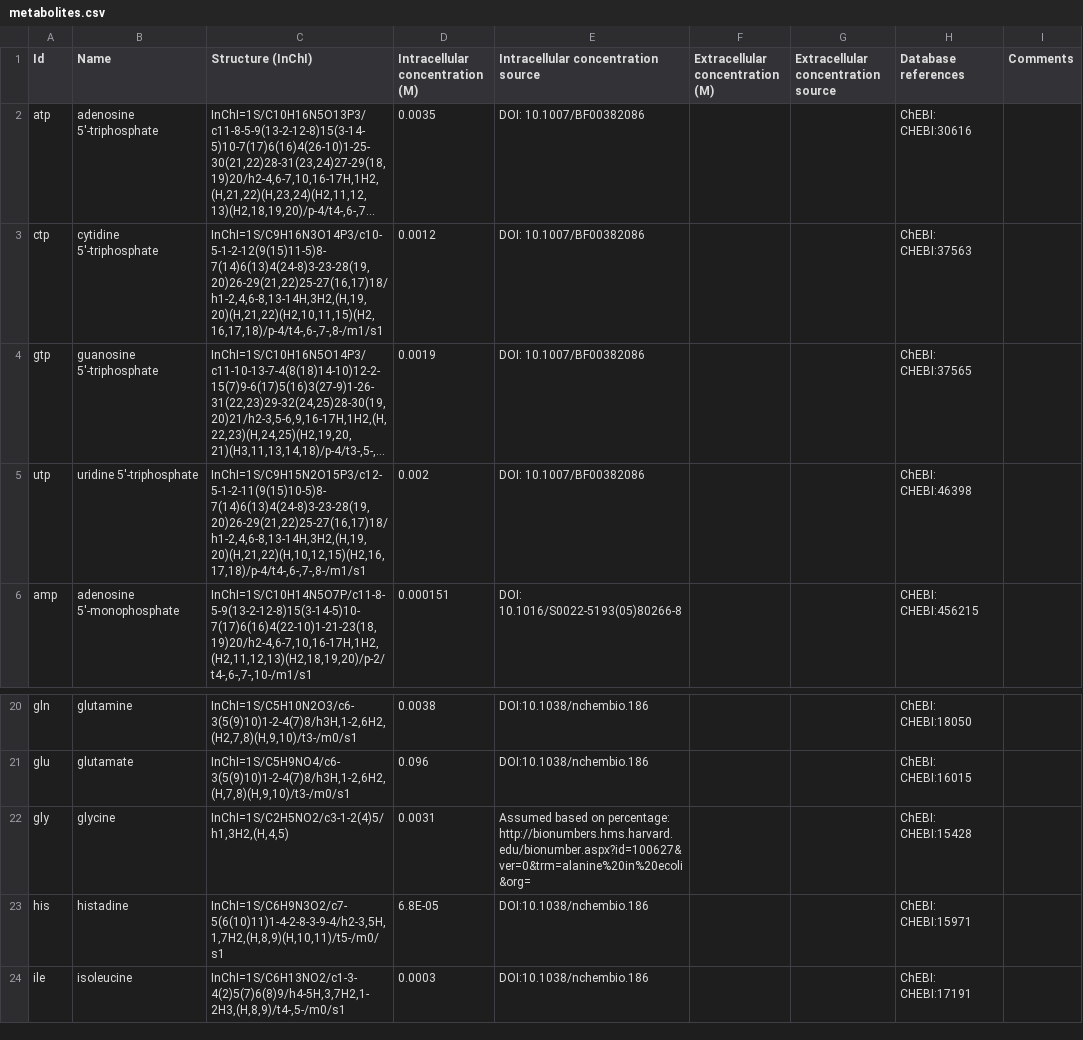
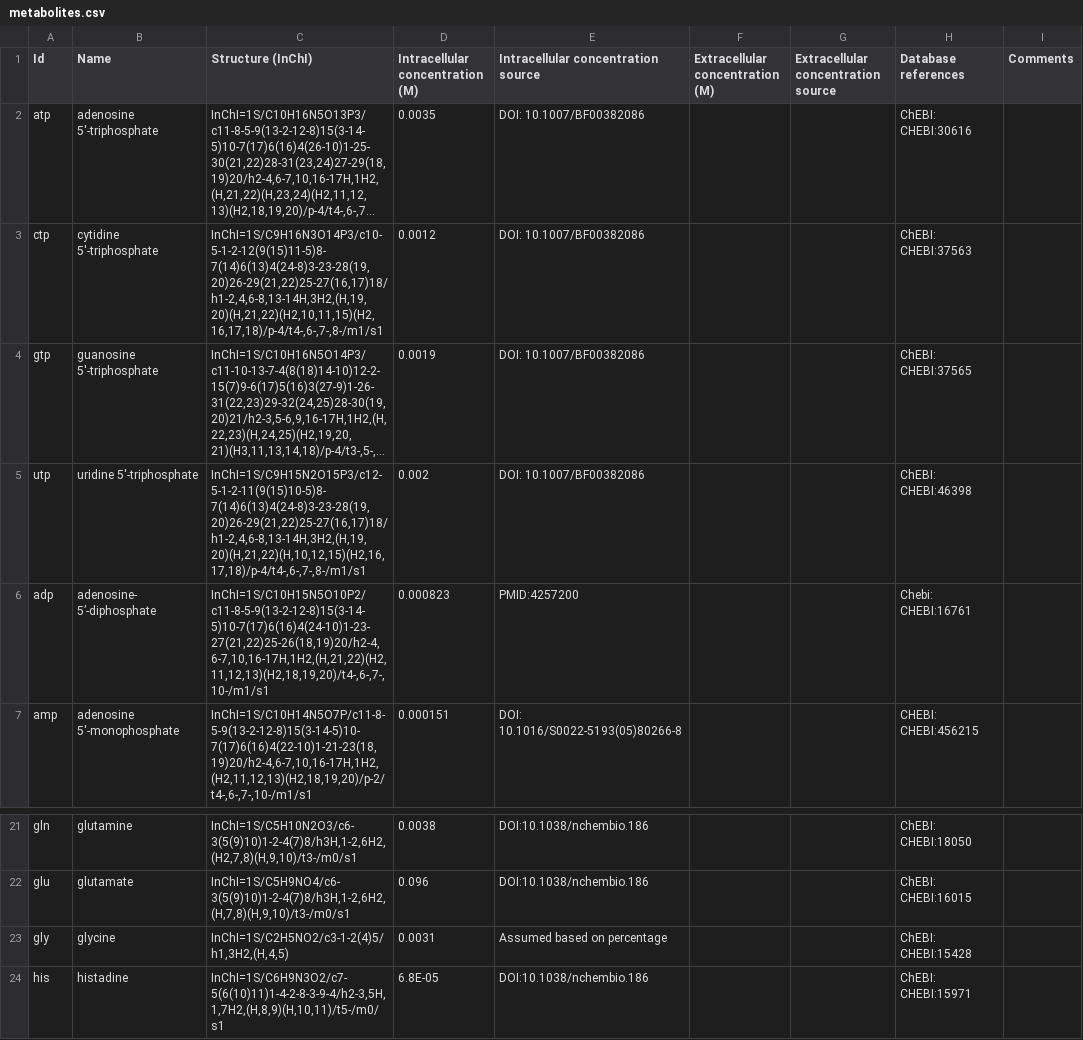
Before and after one commit to KarrLab/rand_wc_model_gen, a CSV file: rand_wc_model_gen/data/metabolites.csv, drawn as a sheet; only a part is shown, gaps mark what is left out; the shorter side is filled out with more unchanged rows; long unchanged cells end in …; addresses are those after the commit; the diff names each change by its address in the sheet, - before the commit and + after, or states it on an @@ line.

Commit message:
Added adp

```diff
--- a/rand_wc_model_gen/data/metabolites.csv
+++ b/rand_wc_model_gen/data/metabolites.csv
+row 6: adp | adenosine- 5’-diphosphate | InChI=1S/C10H15N5O10P2/c11-8-5-9(13-2-12-8)15(3-14-5)10-7(17)6(16)4(24-10)1-23-27(21,22)25-26(18,19)20/h2-4,6-7,10,16-17H,1H2,(H,21,22)(H2,11,12,13)(H2,18,19,20)/t4-,6-,7-,10-/m1/s1 | 0.000823 | PMID:4257200 |  |  | Chebi: CHEBI:16761
-E23: …based on percentage: http://bionumbers.hms.harvard.edu/bionumber.aspx?id=100627&ver=0&trm=alanine%20in%20ecoli&org=
+E23: …based on percentage
```
